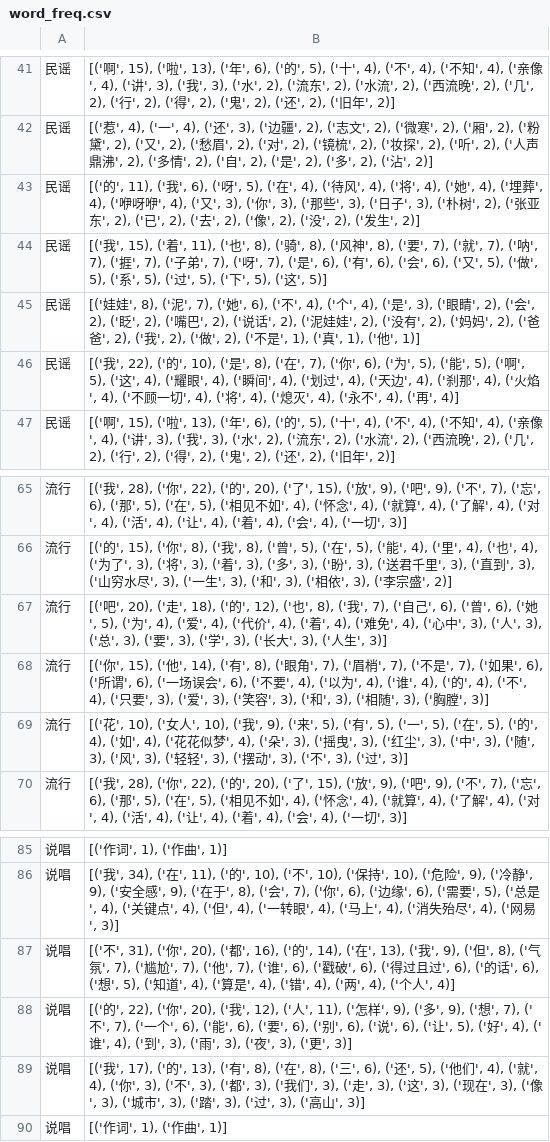
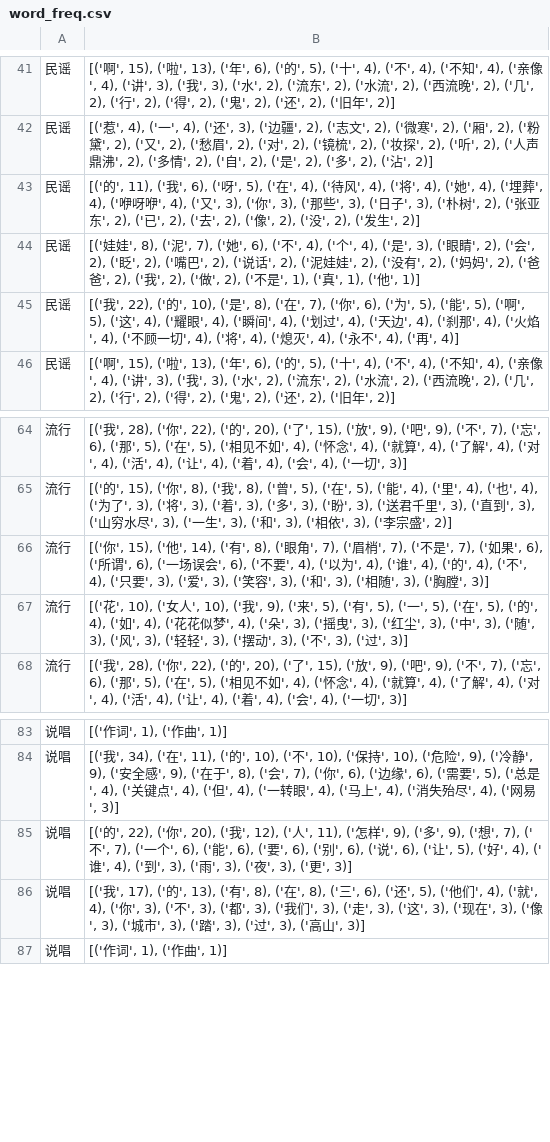
Before and after one commit to Lzcdebear/CodeLearning, a CSV file: Python/MusicClassification/New/data/word_freq.csv, drawn as a sheet; only a part is shown, gaps mark what is left out; the diff names each change by its address in the sheet, - before the commit and + after, or states it on an @@ line.

```diff
--- a/Python/MusicClassification/New/data/word_freq.csv
+++ b/Python/MusicClassification/New/data/word_freq.csv
-row 44: 民谣 | [('我', 15), ('着', 11), ('也', 8), ('骑', 8), ('风神', 8), ('要', 7), ('就', 7), ('呐', 7), ('捱', 7), ('子弟', 7), ('呀', 7), ('是', 6), ('有', 6), ('会', 6), ('又', 5), ('做', 5), ('系', 5), ('过', 5), ('下', 5), ('这', 5)]
-row 67: 流行 | [('吧', 20), ('走', 18), ('的', 12), ('也', 8), ('我', 7), ('自己', 6), ('曾', 6), ('她', 5), ('为', 4), ('爱', 4), ('代价', 4), ('着', 4), ('难免', 4), ('心中', 3), ('人', 3), ('总', 3), ('要', 3), ('学', 3), ('长大', 3), ('人生', 3)]
-row 87: 说唱 | [('不', 31), ('你', 20), ('都', 16), ('的', 14), ('在', 13), ('我', 9), ('但', 8), ('气氛', 7), ('尴尬', 7), ('他', 7), ('谁', 6), ('戳破', 6), ('得过且过', 6), ('的话', 6), ('想', 5), ('知道', 4), ('算是', 4), ('错', 4), ('两', 4), ('个人', 4)]
```
Also changed, not shown: 14 other files.
